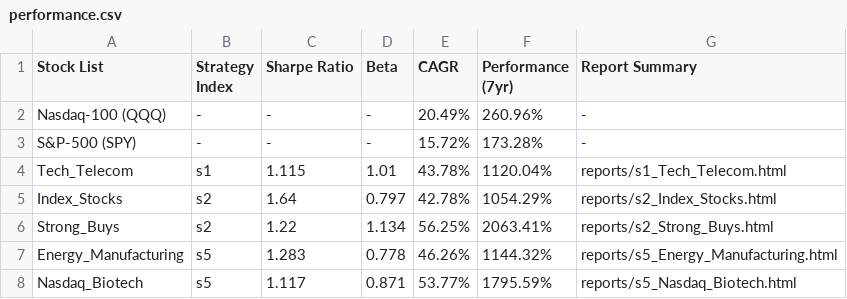
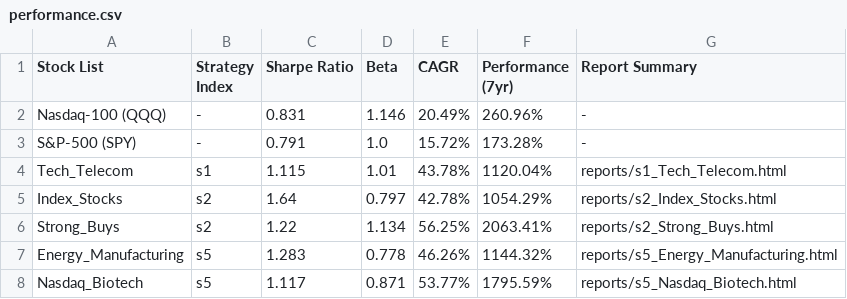
Before and after one commit to cot2005/website-signup, a CSV file: stock_lists/performance.csv, drawn as a sheet.

```diff
--- a/stock_lists/performance.csv
+++ b/stock_lists/performance.csv
@@ -1,4 +1,4 @@
 Stock List,Strategy Index,Sharpe Ratio,Beta,CAGR,Performance (7yr),Report Summary
-Nasdaq-100 (QQQ),-,-,-,20.49%,260.96%,-
-S&P-500 (SPY),-,-,-,15.72%,173.28%,-
+Nasdaq-100 (QQQ),-,0.831,1.146,20.49%,260.96%,-
+S&P-500 (SPY),-,0.791,1.0,15.72%,173.28%,-
 Tech_Telecom,s1,1.115,1.01,43.78%,1120.04%,reports/s1_Tech_Telecom.html
```
Also changed, not shown: 1 other file.
